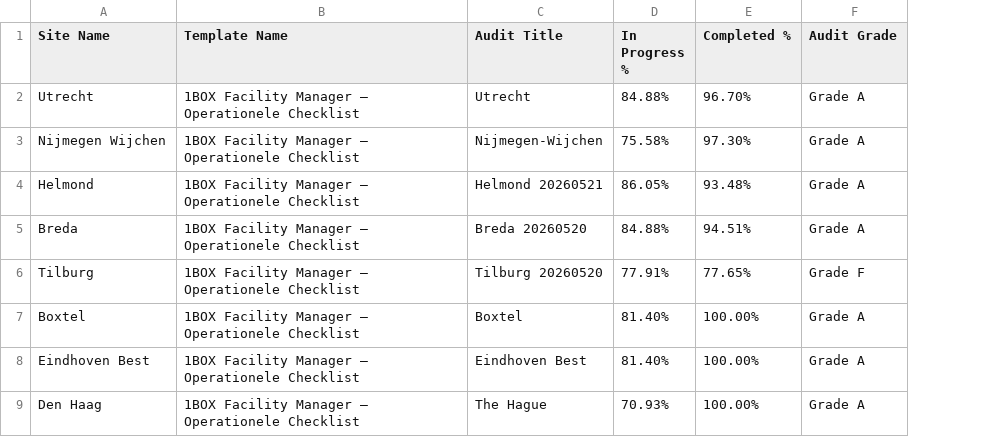
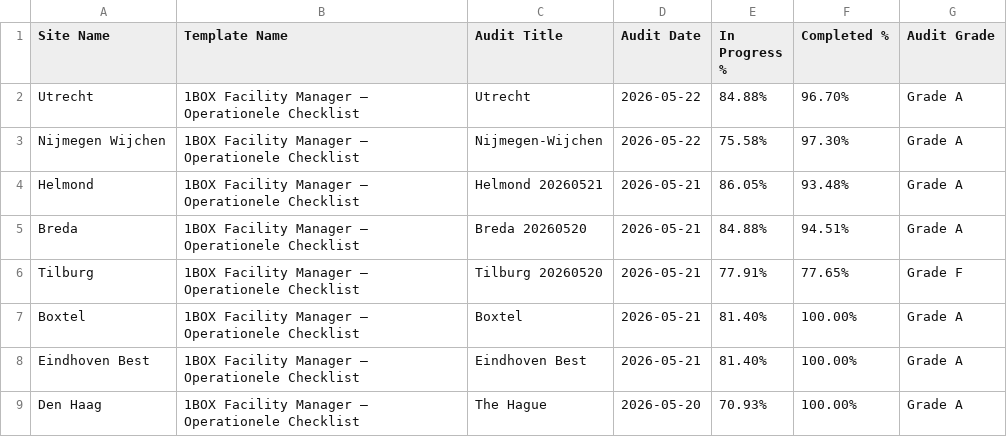
Before and after one commit to scalato/1box-dashboard, a CSV file: data/siteware/siteware_audits.csv, drawn as a sheet; the diff names each change by its address in the sheet, - before the commit and + after, or states it on an @@ line.

Commit message:
SiteWare: add audit dates, summary strip, polished table with progress bars

```diff
--- a/data/siteware/siteware_audits.csv
+++ b/data/siteware/siteware_audits.csv
+column D (Audit Date), rows 2-9: 2026-05-22 | 2026-05-22 | 2026-05-21 | 2026-05-21 | 2026-05-21 | 2026-05-21 | 2026-05-21 | 2026-05-20
```
Also changed, not shown: 1 other file.
